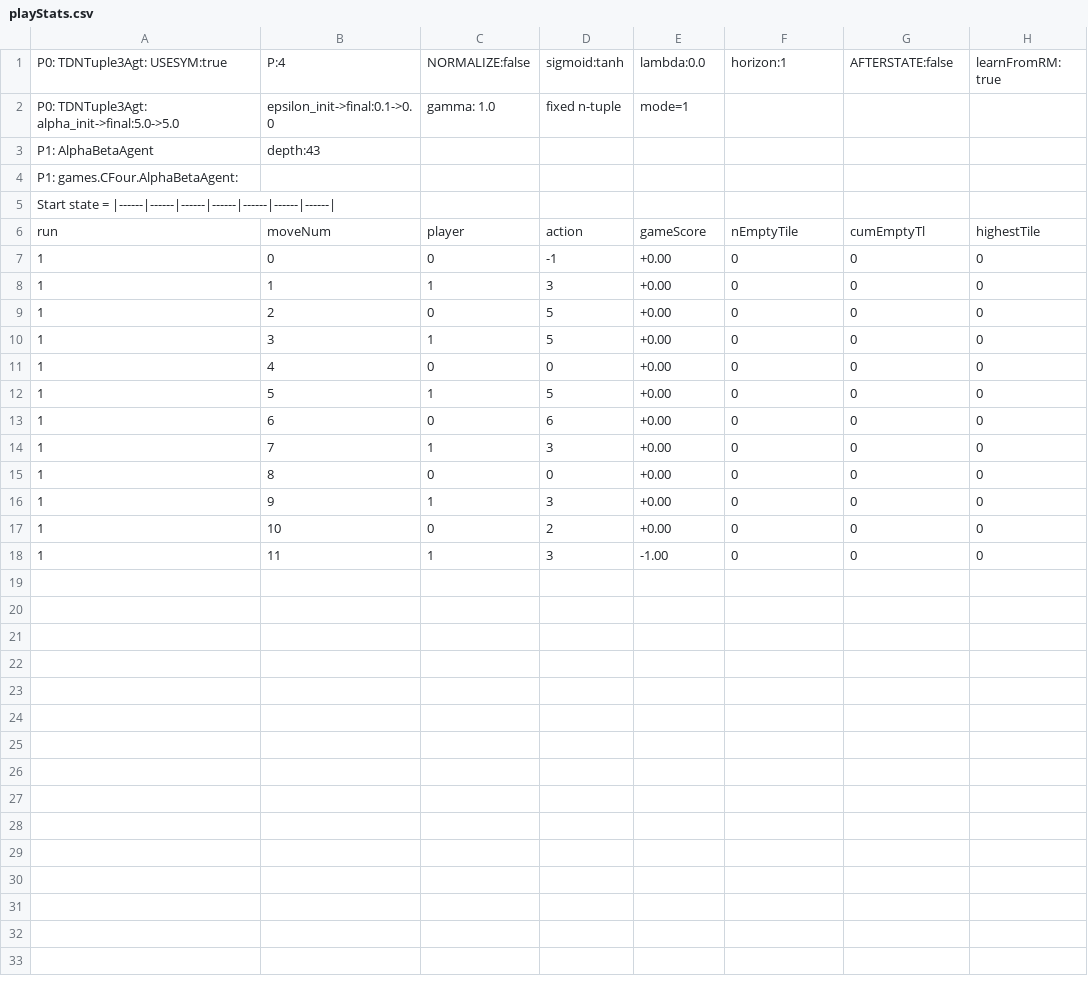
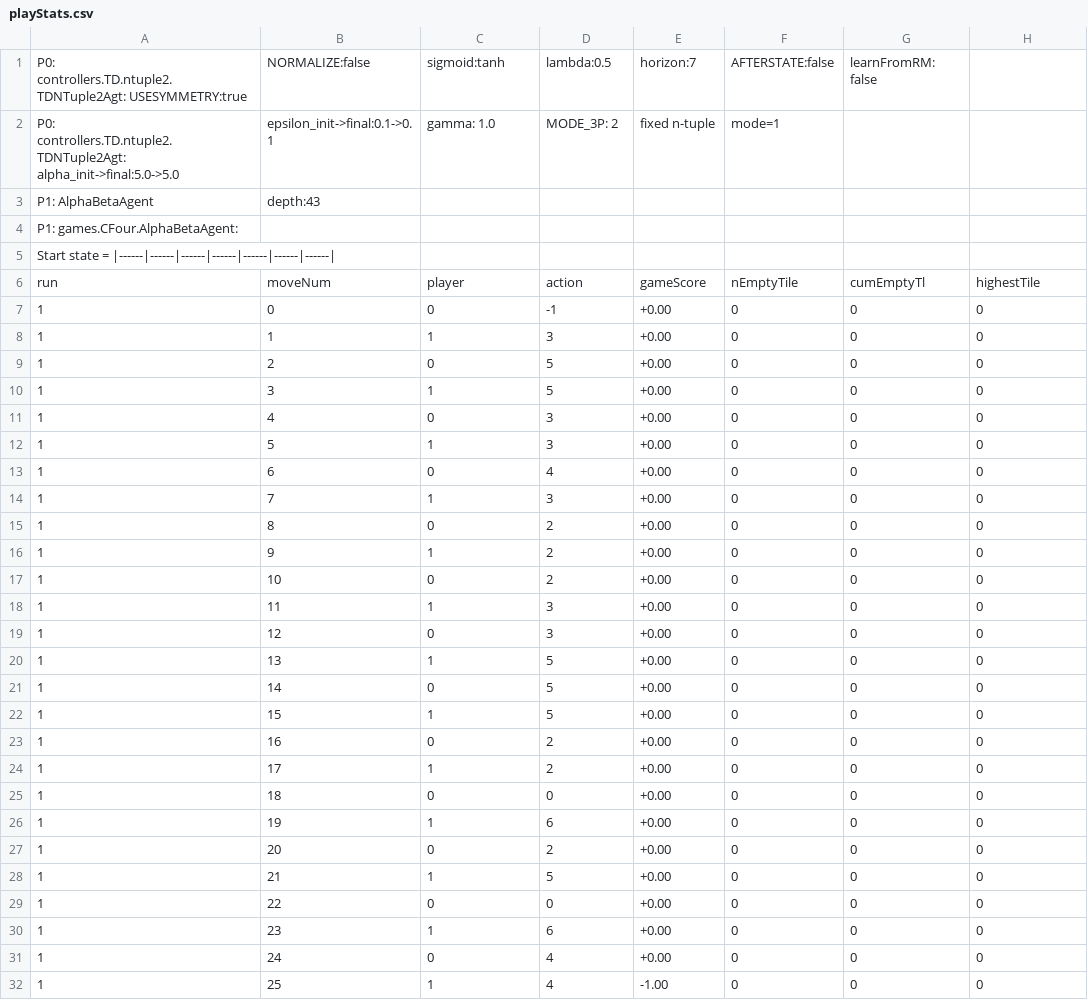
Before and after one commit to WolfgangKonen/GBG, a CSV file: agents/ConnectFour/csv/playStats.csv, drawn as a sheet.

Commit message:
save agent (batch)
(... and other bug fixes):
- now GBGBatch does also save the last trained agent to disk
- TicTacToeBatch moved to deprecated/
- all occurences of Minimax and MinimaxAgent eliminated
- sigfac with comment in AlphaBetaAgent
- Sim/BoardPanel: bug fix with wrong Color.black in getColor
- XArenaButtons: bug fix in getSelectedAgent

```diff
--- a/agents/ConnectFour/csv/playStats.csv
+++ b/agents/ConnectFour/csv/playStats.csv
@@ -1,3 +1,3 @@
-P0: TDNTuple3Agt: USESYM:true, P:4, NORMALIZE:false, sigmoid:tanh, lambda:0.0, horizon:1, AFTERSTATE:false, learnFromRM: true
-P0: TDNTuple3Agt: alpha_init->final:5.0->5.0, epsilon_init->final:0.1->0.0, gamma: 1.0, fixed n-tuple, mode=1
+P0: controllers.TD.ntuple2.TDNTuple2Agt: USESYMMETRY:true, NORMALIZE:false, sigmoid:tanh, lambda:0.5, horizon:7, AFTERSTATE:false, learnFromRM: false
+P0: controllers.TD.ntuple2.TDNTuple2Agt: alpha_init->final:5.0->5.0, epsilon_init->final:0.1->0.1, gamma: 1.0, MODE_3P: 2, fixed n-tuple, mode=1
 P1: AlphaBetaAgent, depth:43
@@ -10,9 +10,23 @@ run, moveNum, player, action, gameScore, nEmptyTile, cumEmptyTl, highestTile
 1, 3, 1, 5, +0.00, 0, 0, 0
-1, 4, 0, 0, +0.00, 0, 0, 0
-1, 5, 1, 5, +0.00, 0, 0, 0
-1, 6, 0, 6, +0.00, 0, 0, 0
+1, 4, 0, 3, +0.00, 0, 0, 0
+1, 5, 1, 3, +0.00, 0, 0, 0
+1, 6, 0, 4, +0.00, 0, 0, 0
 1, 7, 1, 3, +0.00, 0, 0, 0
-1, 8, 0, 0, +0.00, 0, 0, 0
-1, 9, 1, 3, +0.00, 0, 0, 0
+1, 8, 0, 2, +0.00, 0, 0, 0
+1, 9, 1, 2, +0.00, 0, 0, 0
 1, 10, 0, 2, +0.00, 0, 0, 0
-1, 11, 1, 3, -1.00, 0, 0, 0
+1, 11, 1, 3, +0.00, 0, 0, 0
+1, 12, 0, 3, +0.00, 0, 0, 0
+1, 13, 1, 5, +0.00, 0, 0, 0
+1, 14, 0, 5, +0.00, 0, 0, 0
+1, 15, 1, 5, +0.00, 0, 0, 0
+1, 16, 0, 2, +0.00, 0, 0, 0
+1, 17, 1, 2, +0.00, 0, 0, 0
+1, 18, 0, 0, +0.00, 0, 0, 0
+1, 19, 1, 6, +0.00, 0, 0, 0
+1, 20, 0, 2, +0.00, 0, 0, 0
+1, 21, 1, 5, +0.00, 0, 0, 0
+1, 22, 0, 0, +0.00, 0, 0, 0
+1, 23, 1, 6, +0.00, 0, 0, 0
+1, 24, 0, 4, +0.00, 0, 0, 0
+1, 25, 1, 4, -1.00, 0, 0, 0
```
Also changed, not shown: agents/ConnectFour/csv/mtLambda.csv, 27 other files.
